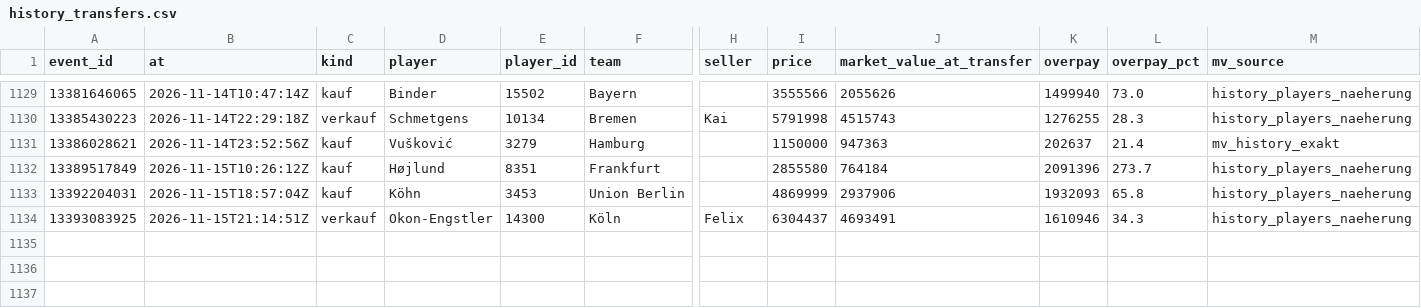
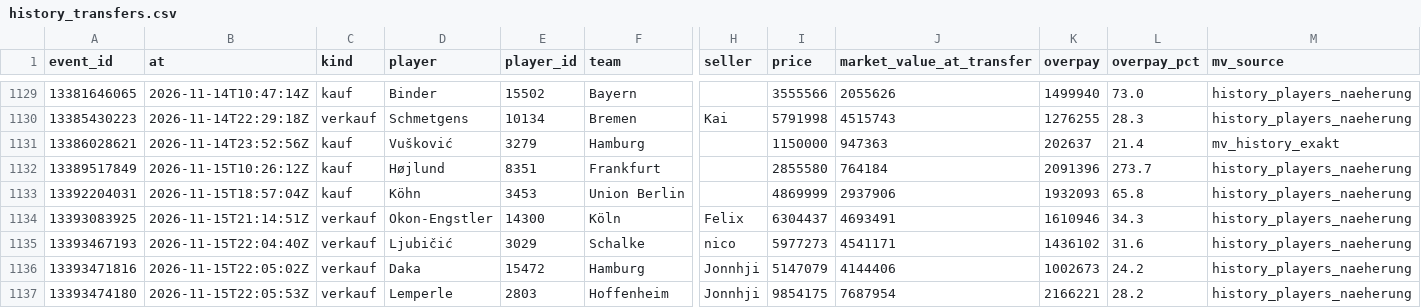
Before and after one commit to Klaudeai/feed-c95b9a6cf8, a CSV file: data/history_transfers.csv, drawn as a sheet; only a part is shown, gaps mark what is left out; rows hold the shown columns only; the diff names each change by its address in the sheet, - before the commit and + after, or states it on an @@ line.

Commit message:
update 2026-11-15T22:31:01.550172+00:00

```diff
--- a/data/history_transfers.csv
+++ b/data/history_transfers.csv
+row 1135: 13393467193 | 2026-11-15T22:04:40Z | verkauf | Ljubičić | 3029 | Schalke | nico | 5977273 | 4541171 | 1436102 | 31.6 | history_players_naeherung
+row 1136: 13393471816 | 2026-11-15T22:05:02Z | verkauf | Daka | 15472 | Hamburg | Jonnhji | 5147079 | 4144406 | 1002673 | 24.2 | history_players_naeherung
+row 1137: 13393474180 | 2026-11-15T22:05:53Z | verkauf | Lemperle | 2803 | Hoffenheim | Jonnhji | 9854175 | 7687954 | 2166221 | 28.2 | history_players_naeherung
```
